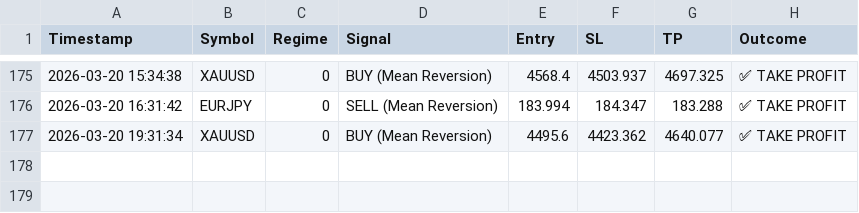
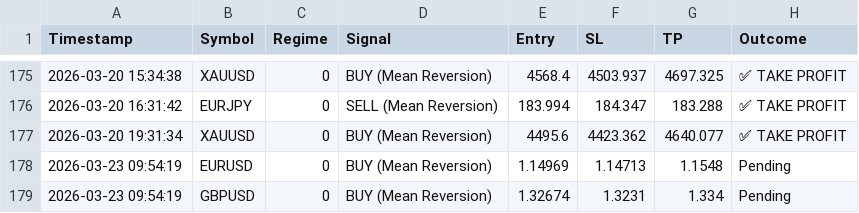
Before and after one commit to ykclassic/Delphi-Oracle-2, a CSV file: logs/trade_log.csv, drawn as a sheet; only a part is shown, gaps mark what is left out.

Commit message:
📊 Update: Performance Logs [skip ci]

```diff
--- a/logs/trade_log.csv
+++ b/logs/trade_log.csv
@@ -177 +177,3 @@ Timestamp,Symbol,Regime,Signal,Entry,SL,TP,Outcome
 2026-03-20 19:31:34,XAUUSD,0,BUY (Mean Reversion),4495.6,4423.362,4640.077,✅ TAKE PROFIT
+2026-03-23 09:54:19,EURUSD,0,BUY (Mean Reversion),1.14969,1.14713,1.1548,Pending
+2026-03-23 09:54:19,GBPUSD,0,BUY (Mean Reversion),1.32674,1.3231,1.334,Pending
```
